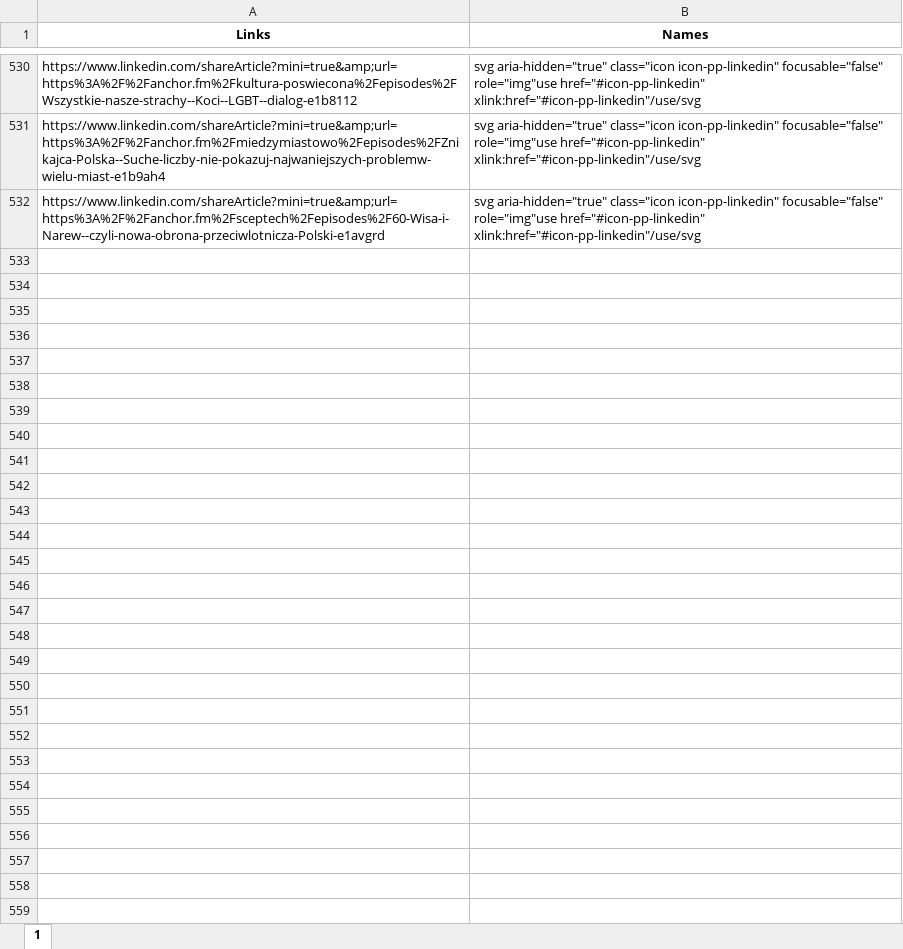
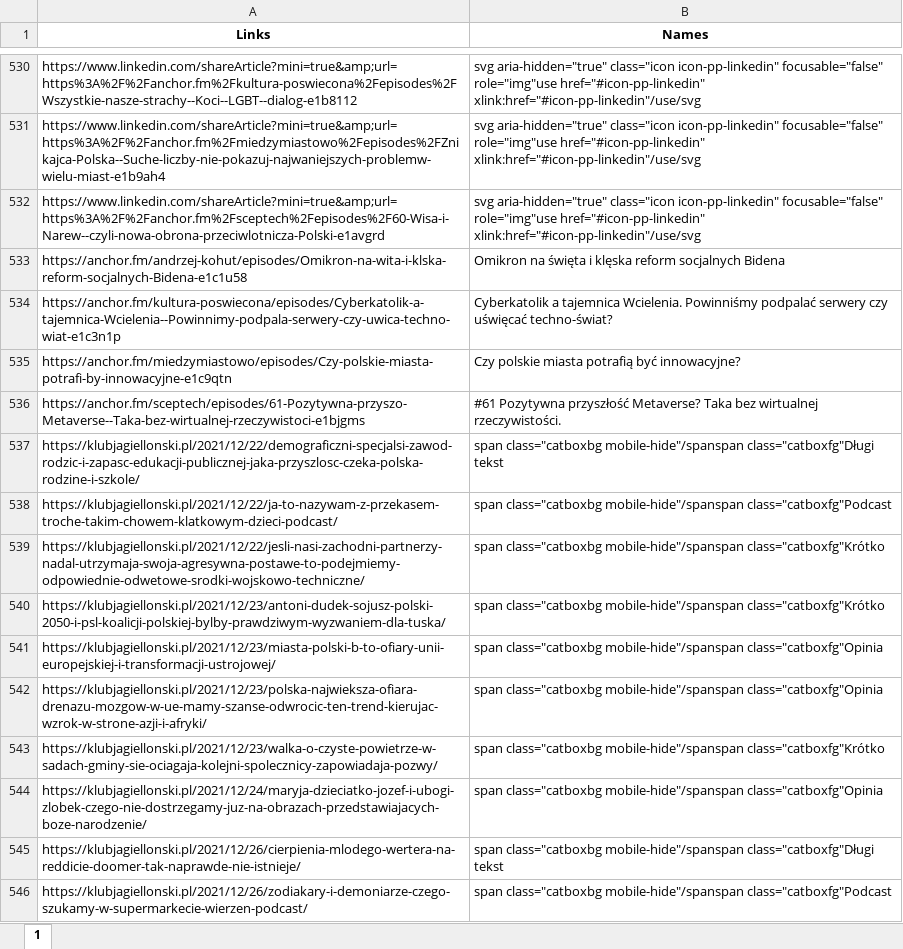
Before and after one commit to oliwkan091/ACV3, an Excel workbook: database/httpsklubjagiellonskipl.xlsx, sheet 1, drawn as a sheet; only a part is shown, gaps mark what is left out; values as stored, in another font and other column widths than the file's, no borders; the diff covers the shown part only; the diff names each change by its address in the sheet, - before the commit and + after, or states it on an @@ line.

```diff
--- a/database/httpsklubjagiellonskipl.xlsx (sheet 1)
+++ b/database/httpsklubjagiellonskipl.xlsx (sheet 1)
+row 533: https://anchor.fm/andrzej-kohut/episodes/Omikron-na-wita-i-klska-reform-socjalnych-Bidena-e1c1u58 | Omikron na święta i klęska reform socjalnych Bidena
+row 534: https://anchor.fm/kultura-poswiecona/episodes/Cyberkatolik-a-tajemnica-Wcielenia--Powinnimy-podpala-serwery-czy-uwica-techno-wiat-e1c3n1p | Cyberkatolik a tajemnica Wcielenia. Powinniśmy podpalać serwery czy uświęcać techno-świat?
+row 535: https://anchor.fm/miedzymiastowo/episodes/Czy-polskie-miasta-potrafi-by-innowacyjne-e1c9qtn | Czy polskie miasta potrafią być innowacyjne?
+row 536: https://anchor.fm/sceptech/episodes/61-Pozytywna-przyszo-Metaverse--Taka-bez-wirtualnej-rzeczywistoci-e1bjgms | #61 Pozytywna przyszłość Metaverse? Taka bez wirtualnej rzeczywistości.
+row 537: https://klubjagiellonski.pl/2021/12/22/demograficzni-specjalsi-zawod-rodzic-i-zapasc-edukacji-publicznej-jaka-przyszlosc-czeka-polska-rodzine-i-szkole/ | span class="catboxbg mobile-hide"/spanspan class="catboxfg"Długi tekst
+row 538: https://klubjagiellonski.pl/2021/12/22/ja-to-nazywam-z-przekasem-troche-takim-chowem-klatkowym-dzieci-podcast/ | span class="catboxbg mobile-hide"/spanspan class="catboxfg"Podcast
+row 539: https://klubjagiellonski.pl/2021/12/22/jesli-nasi-zachodni-partnerzy-nadal-utrzymaja-swoja-agresywna-postawe-to-podejmiemy-odpowiednie-odwetowe-srodki-wojskowo-techniczne/ | span class="catboxbg mobile-hide"/spanspan class="catboxfg"Krótko
+row 540: https://klubjagiellonski.pl/2021/12/23/antoni-dudek-sojusz-polski-2050-i-psl-koalicji-polskiej-bylby-prawdziwym-wyzwaniem-dla-tuska/ | span class="catboxbg mobile-hide"/spanspan class="catboxfg"Krótko
+row 541: https://klubjagiellonski.pl/2021/12/23/miasta-polski-b-to-ofiary-unii-europejskiej-i-transformacji-ustrojowej/ | span class="catboxbg mobile-hide"/spanspan class="catboxfg"Opinia
+row 542: https://klubjagiellonski.pl/2021/12/23/polska-najwieksza-ofiara-drenazu-mozgow-w-ue-mamy-szanse-odwrocic-ten-trend-kierujac-wzrok-w-strone-azji-i-afryki/ | span class="catboxbg mobile-hide"/spanspan class="catboxfg"Opinia
+row 543: https://klubjagiellonski.pl/2021/12/23/walka-o-czyste-powietrze-w-sadach-gminy-sie-ociagaja-kolejni-spolecznicy-zapowiadaja-pozwy/ | span class="catboxbg mobile-hide"/spanspan class="catboxfg"Krótko
+row 544: https://klubjagiellonski.pl/2021/12/24/maryja-dzieciatko-jozef-i-ubogi-zlobek-czego-nie-dostrzegamy-juz-na-obrazach-przedstawiajacych-boze-narodzenie/ | span class="catboxbg mobile-hide"/spanspan class="catboxfg"Opinia
+row 545: https://klubjagiellonski.pl/2021/12/26/cierpienia-mlodego-wertera-na-reddicie-doomer-tak-naprawde-nie-istnieje/ | span class="catboxbg mobile-hide"/spanspan class="catboxfg"Długi tekst
+row 546: https://klubjagiellonski.pl/2021/12/26/zodiakary-i-demoniarze-czego-szukamy-w-supermarkecie-wierzen-podcast/ | span class="catboxbg mobile-hide"/spanspan class="catboxfg"Podcast
```
Also changed, not shown: 13 added rows elsewhere in this sheet, database/httpsniebezpiecznikpl.xlsx, database/httpsokopress.xlsx, 24 other files.
